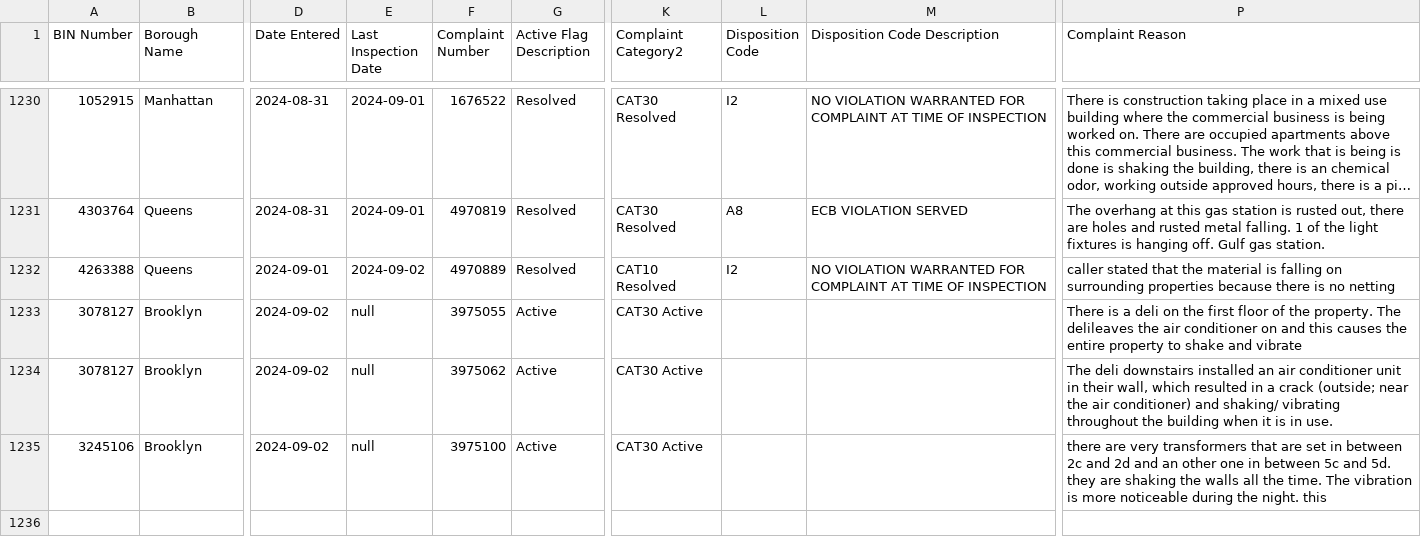
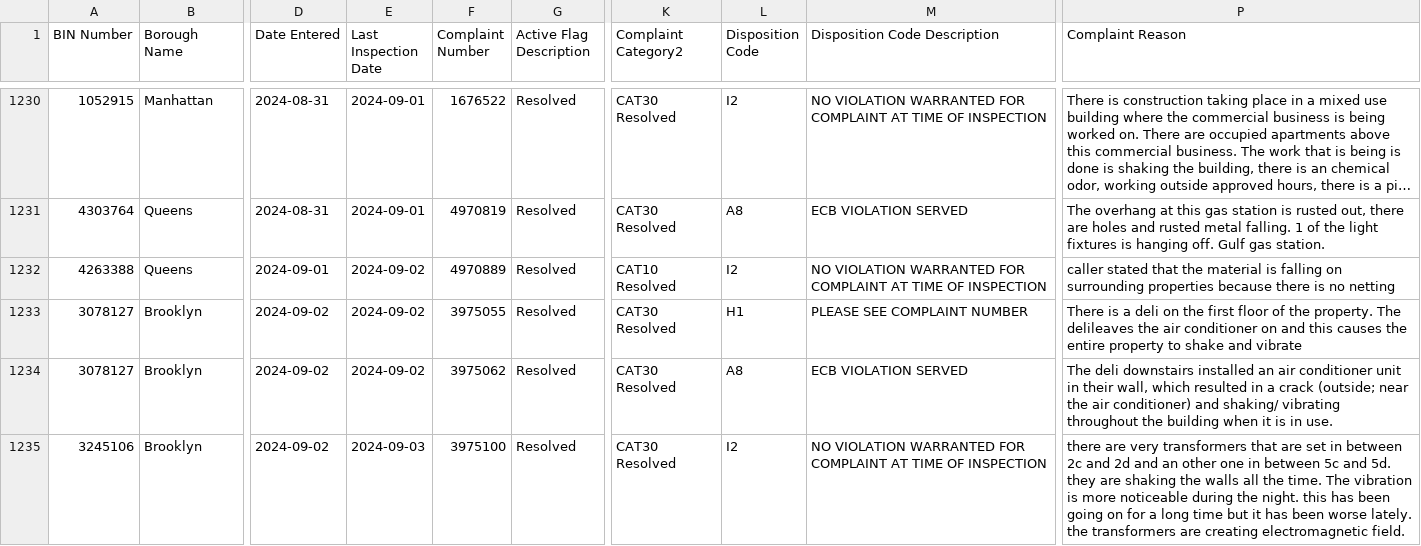
Before and after one commit to NYCDOB/EarthquakeComplaints, a CSV file: data/EarthquakeComplaints.csv, drawn as a sheet; only a part is shown, gaps mark what is left out; long unchanged cells end in …; the diff covers the shown part only; the diff names each change by its address in the sheet, - before the commit and + after, or states it on an @@ line.

Commit message:
commit from script Wed 09/04/2024  6:59:48.66, 1243 rows

```diff
--- a/data/EarthquakeComplaints.csv
+++ b/data/EarthquakeComplaints.csv
-E1233:E1234 (Last Inspection Date): null
+E1233:E1234 (Last Inspection Date): 2024-09-02
-G1233:G1235 (Active Flag Description): Active
+G1233:G1235 (Active Flag Description): Resolved
-K1233:K1235 (Complaint Category2): CAT30 Active
+K1233:K1235 (Complaint Category2): CAT30 Resolved
-L1233 (Disposition Code): (empty)
+L1233 (Disposition Code): H1
-M1233 (Disposition Code Description): (empty)
+M1233 (Disposition Code Description): PLEASE SEE COMPLAINT NUMBER
-L1234 (Disposition Code): (empty)
+L1234 (Disposition Code): A8
-M1234 (Disposition Code Description): (empty)
+M1234 (Disposition Code Description): ECB VIOLATION SERVED
-E1235 (Last Inspection Date): null
+E1235 (Last Inspection Date): 2024-09-03
-L1235 (Disposition Code): (empty)
+L1235 (Disposition Code): I2
-M1235 (Disposition Code Description): (empty)
+M1235 (Disposition Code Description): NO VIOLATION WARRANTED FOR COMPLAINT AT TIME OF INSPECTION
-P1235 (Complaint Reason): …night. this
+P1235 (Complaint Reason): …night. this has been going on for a long time but it has been worse lately. the transformers are creating electromagnetic field.
```
Also changed, not shown: 8 added rows and 3 edited cells elsewhere in this file.
